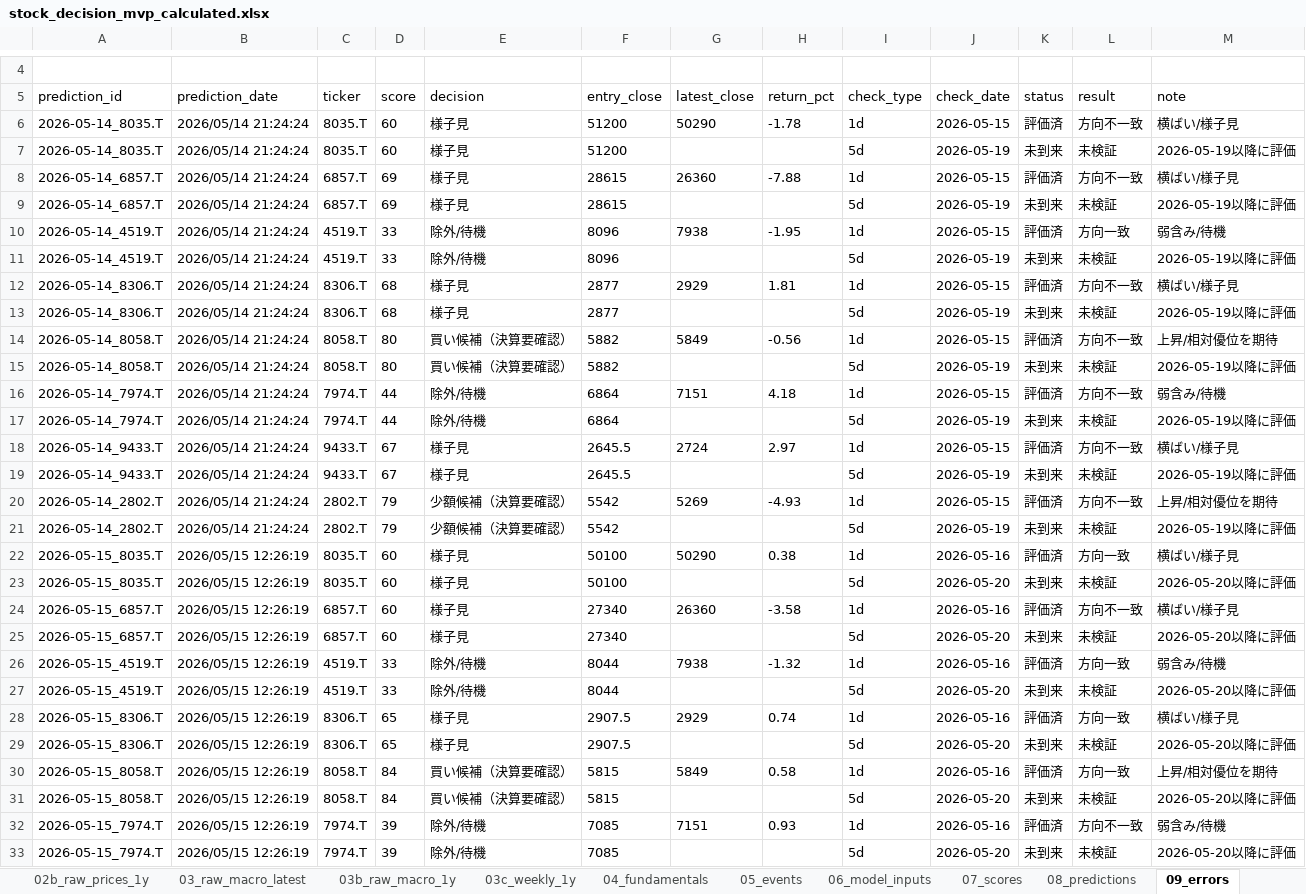
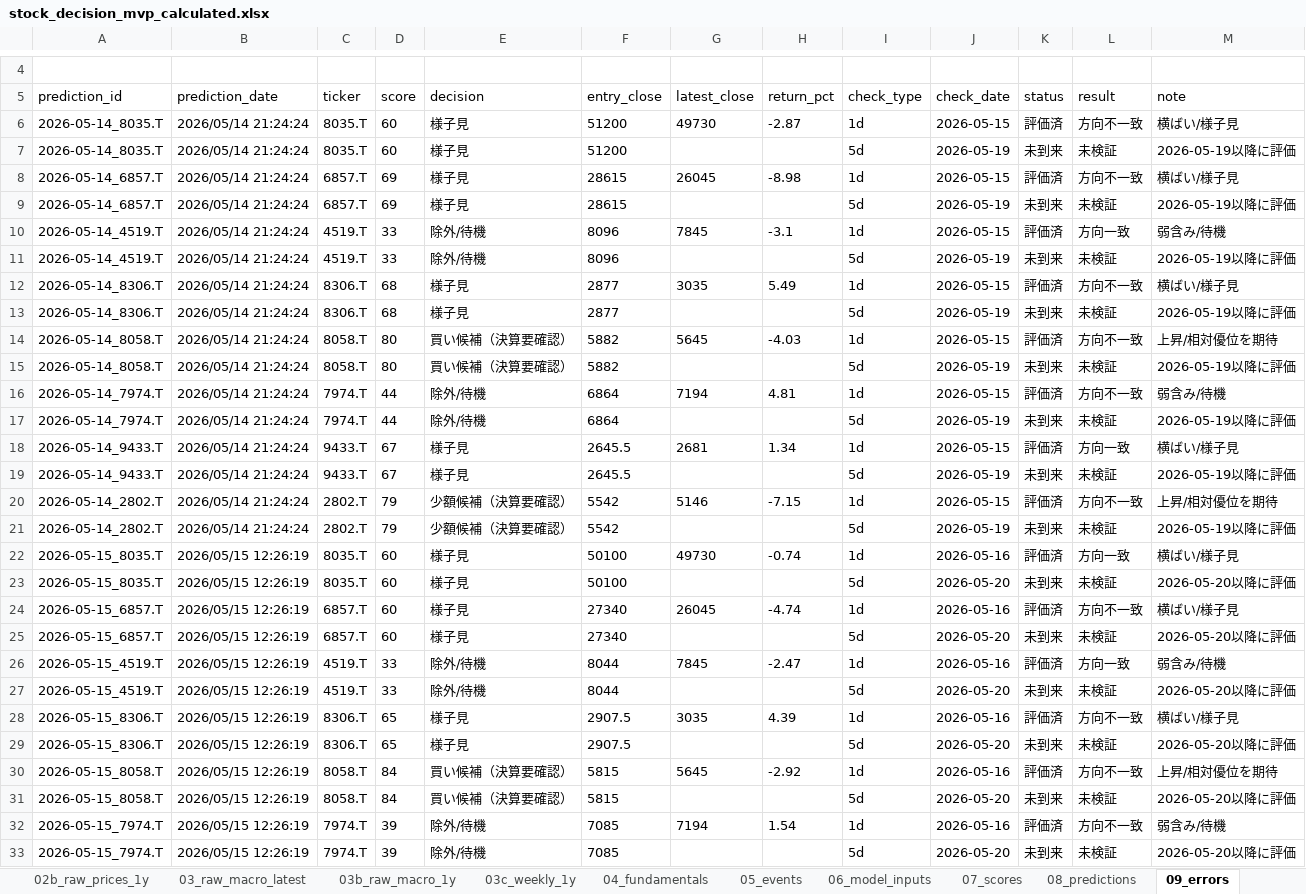
Before and after one commit to ob198-cpu/kabu, an Excel workbook: stock_decision_mvp_calculated.xlsx, sheet 09_errors, drawn as a sheet; only a part is shown, gaps mark what is left out; values as stored, in another font and other column widths than the file's, no borders; the diff covers the shown part only; the diff names each change by its address in the sheet, - before the commit and + after, or states it on an @@ line.

```diff
--- a/stock_decision_mvp_calculated.xlsx (sheet 09_errors)
+++ b/stock_decision_mvp_calculated.xlsx (sheet 09_errors)
-G6 (latest_close): 50290
+G6 (latest_close): 49730
-H6 (return_pct): -1.78
+H6 (return_pct): -2.87
-G8 (latest_close): 26360
+G8 (latest_close): 26045
-H8 (return_pct): -7.88
+H8 (return_pct): -8.98
-G10 (latest_close): 7938
+G10 (latest_close): 7845
-H10 (return_pct): -1.95
+H10 (return_pct): -3.1
-G12 (latest_close): 2929
+G12 (latest_close): 3035
-H12 (return_pct): 1.81
+H12 (return_pct): 5.49
-G14 (latest_close): 5849
+G14 (latest_close): 5645
-H14 (return_pct): -0.56
+H14 (return_pct): -4.03
-G16 (latest_close): 7151
+G16 (latest_close): 7194
-H16 (return_pct): 4.18
+H16 (return_pct): 4.81
-G18 (latest_close): 2724
+G18 (latest_close): 2681
-H18 (return_pct): 2.97
+H18 (return_pct): 1.34
-L18 (result): 方向不一致
+L18 (result): 方向一致
-G20 (latest_close): 5269
+G20 (latest_close): 5146
-H20 (return_pct): -4.93
+H20 (return_pct): -7.15
-G22 (latest_close): 50290
+G22 (latest_close): 49730
-H22 (return_pct): 0.38
+H22 (return_pct): -0.74
-G24 (latest_close): 26360
+G24 (latest_close): 26045
-H24 (return_pct): -3.58
+H24 (return_pct): -4.74
-G26 (latest_close): 7938
+G26 (latest_close): 7845
-H26 (return_pct): -1.32
+H26 (return_pct): -2.47
-G28 (latest_close): 2929
+G28 (latest_close): 3035
-H28 (return_pct): 0.74
+H28 (return_pct): 4.39
-L28 (result): 方向一致
+L28 (result): 方向不一致
-G30 (latest_close): 5849
+G30 (latest_close): 5645
-H30 (return_pct): 0.58
+H30 (return_pct): -2.92
-L30 (result): 方向一致
+L30 (result): 方向不一致
-G32 (latest_close): 7151
+G32 (latest_close): 7194
-H32 (return_pct): 0.93
+H32 (return_pct): 1.54
```
Also changed, not shown: 16 added rows and 62 edited cells elsewhere in this sheet, sheet 19_chart_data, sheet 03c_weekly_1y, sheet 20_weekly_chart_data, sheet 27_theme_correlation, sheet 02b_raw_prices_1y, sheet 14_score_history, 17 more sheets, other sheet tabs, 3 other files.
